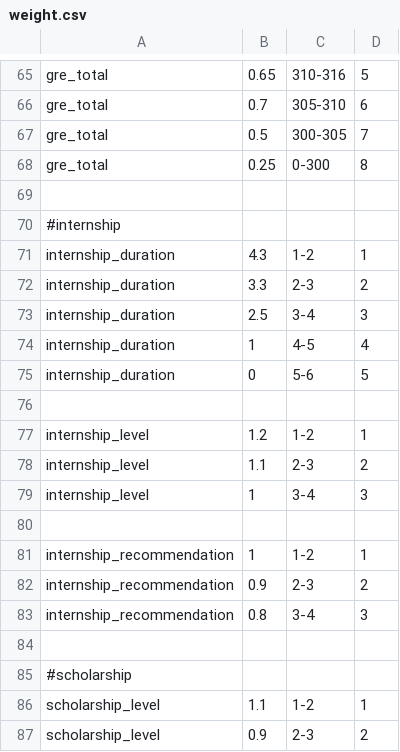
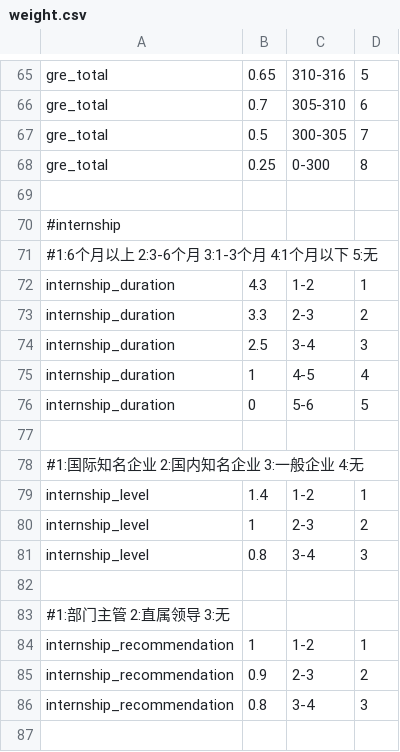
Before and after one commit to SmartRiver/python, a CSV file: data_service/resource/assess_rule/tesol/weight.csv, drawn as a sheet; only a part is shown, gaps mark what is left out; the shorter side is filled out with more unchanged rows.

```diff
--- a/data_service/resource/assess_rule/tesol/weight.csv
+++ b/data_service/resource/assess_rule/tesol/weight.csv
@@ -70,2 +70,3 @@ gre_total,       0.25,   0-300,        8
 #internship
+#1:6个月以上    2:3-6个月    3:1-3个月    4:1个月以下    5:无
 internship_duration,    4.3,      1-2,         1
@@ -76,6 +77,8 @@ internship_duration,    0,        5-6,         5
 
-internship_level,       1.2,      1-2,         1
-internship_level,       1.1,      2-3,         2
-internship_level,       1,        3-4,         3
+#1:国际知名企业    2:国内知名企业    3:一般企业    4:无
+internship_level,       1.4,      1-2,         1
+internship_level,       1,        2-3,         2
+internship_level,       0.8,      3-4,         3
 
+#1:部门主管    2:直属领导    3:无
 internship_recommendation,     1,        1-2,        1
```
Also changed, not shown: data_service/resource/assess_rule/cs/weight.csv, data_service/resource/assess_rule/economics/weight.csv, 24 other files.
